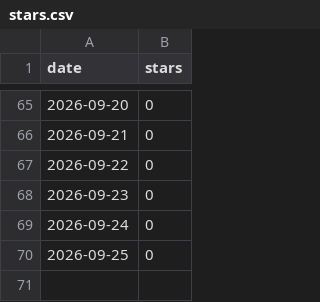
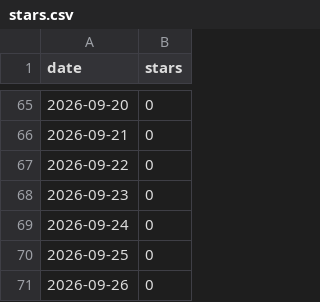
Before and after one commit to munetomoando/kiroku, a CSV file: stars.csv, drawn as a sheet; only a part is shown, gaps mark what is left out.

```diff
--- a/stars.csv
+++ b/stars.csv
@@ -70 +70,2 @@ date,stars
 2026-09-25,0
+2026-09-26,0
```
